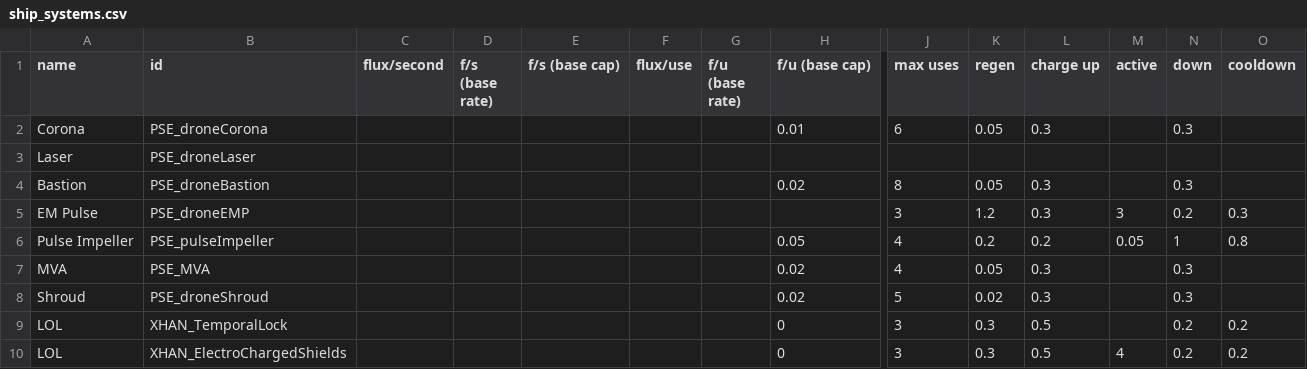
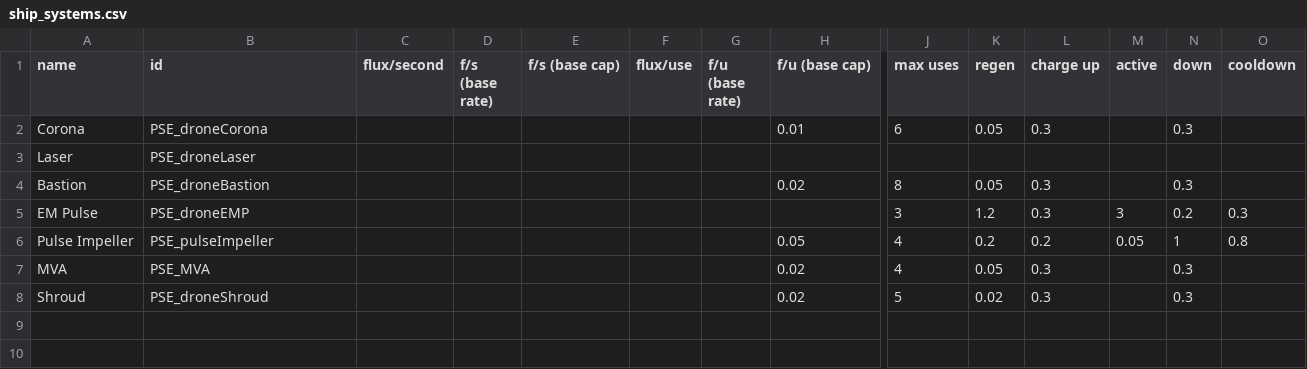
Before and after one commit to automatopaste/pearson_exotronics, a CSV file: data/shipsystems/ship_systems.csv, drawn as a sheet; only a part is shown, gaps mark what is left out; rows hold the shown columns only; the diff names each change by its address in the sheet, - before the commit and + after, or states it on an @@ line.

```diff
--- a/data/shipsystems/ship_systems.csv
+++ b/data/shipsystems/ship_systems.csv
-row 9: LOL | XHAN_TemporalLock |  |  |  |  |  | 0 | 3 | 0.3 | 0.5 |  | 0.2 | 0.2
-row 10: LOL | XHAN_ElectroChargedShields |  |  |  |  |  | 0 | 3 | 0.3 | 0.5 | 4 | 0.2 | 0.2
```
Also changed, not shown: 7 other files.
